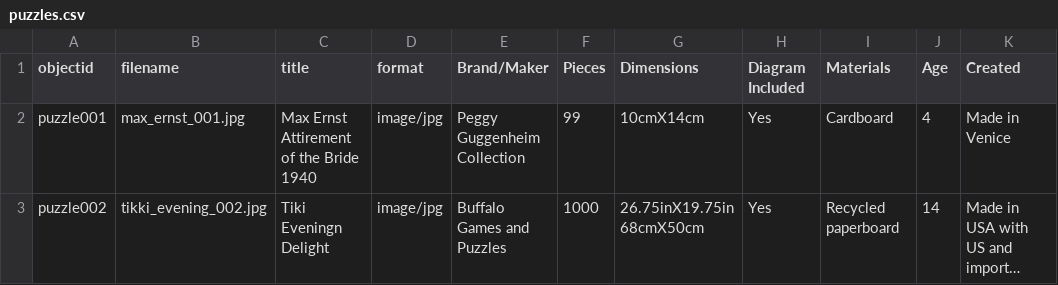
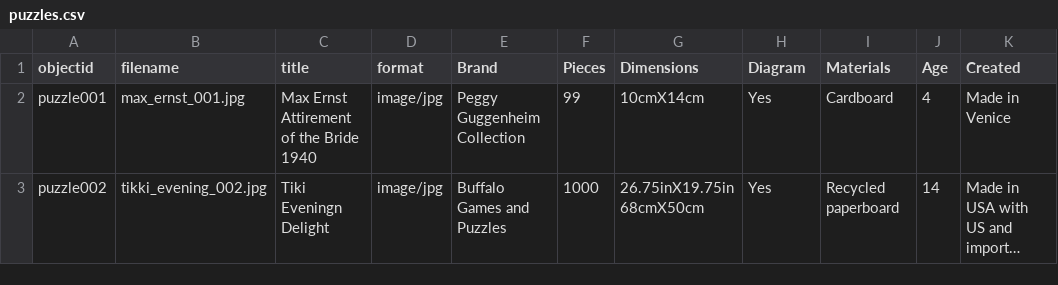
Before and after one commit to Aeppers1/Puzzle-Swap-Collection, a CSV file: _data/puzzles.csv, drawn as a sheet; only a part is shown; long unchanged cells end in …; the diff names each change by its address in the sheet, - before the commit and + after, or states it on an @@ line.

Commit message:
update puzzles.csv

```diff
--- a/_data/puzzles.csv
+++ b/_data/puzzles.csv
-E1: Brand/Maker
+E1: Brand
-H1: Diagram Included
+H1: Diagram
```
